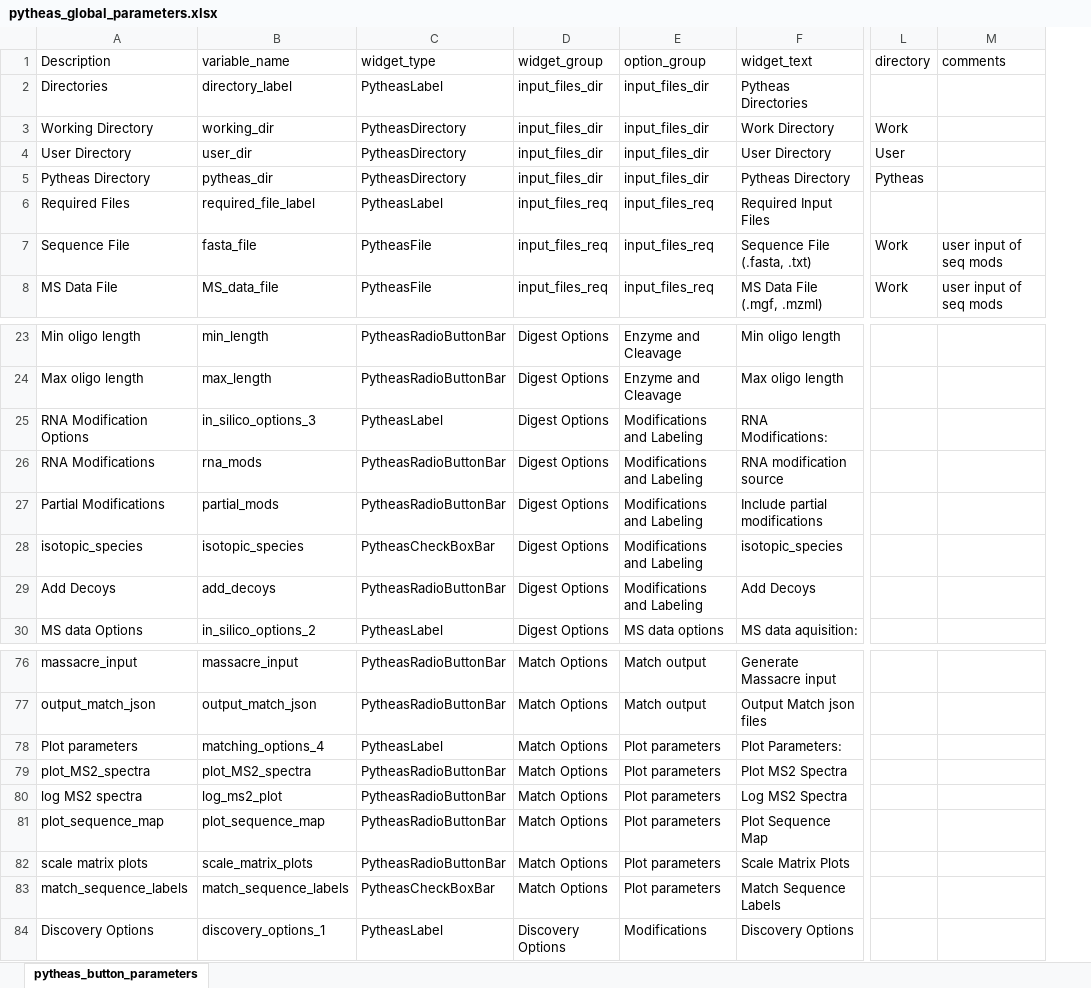
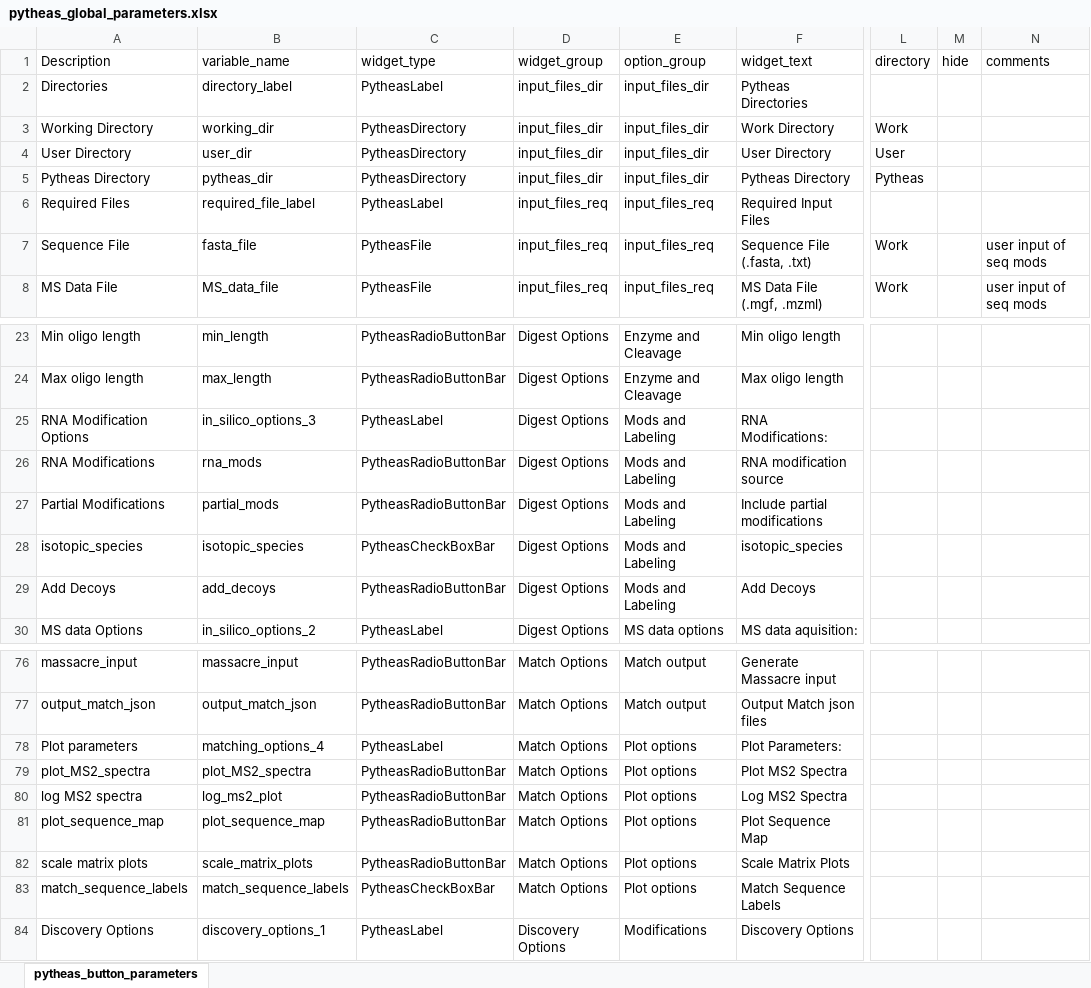
Before and after one commit to jwilliamson16/Pytheas_Qt, an Excel workbook: pytheas_data/pytheas_global_parameters.xlsx, sheet pytheas_button_parameters, drawn as a sheet; only a part is shown, gaps mark what is left out; values as stored, in another font and other column widths than the file's, no borders; the diff covers the shown part only; the diff names each change by its address in the sheet, - before the commit and + after, or states it on an @@ line.

Commit message:
command line arguments implemented, patches to digest plot, global parameter patch, option menu reorg

```diff
--- a/pytheas_data/pytheas_global_parameters.xlsx (sheet pytheas_button_parameters)
+++ b/pytheas_data/pytheas_global_parameters.xlsx (sheet pytheas_button_parameters)
+column M (hide), empty
-E25:E29 (option_group): Modifications and Labeling
+E25:E29 (option_group): Mods and Labeling
-E78:E83 (option_group): Plot parameters
+E78:E83 (option_group): Plot options
```
Also changed, not shown: 5 edited cells elsewhere in this sheet, 13 other files.
